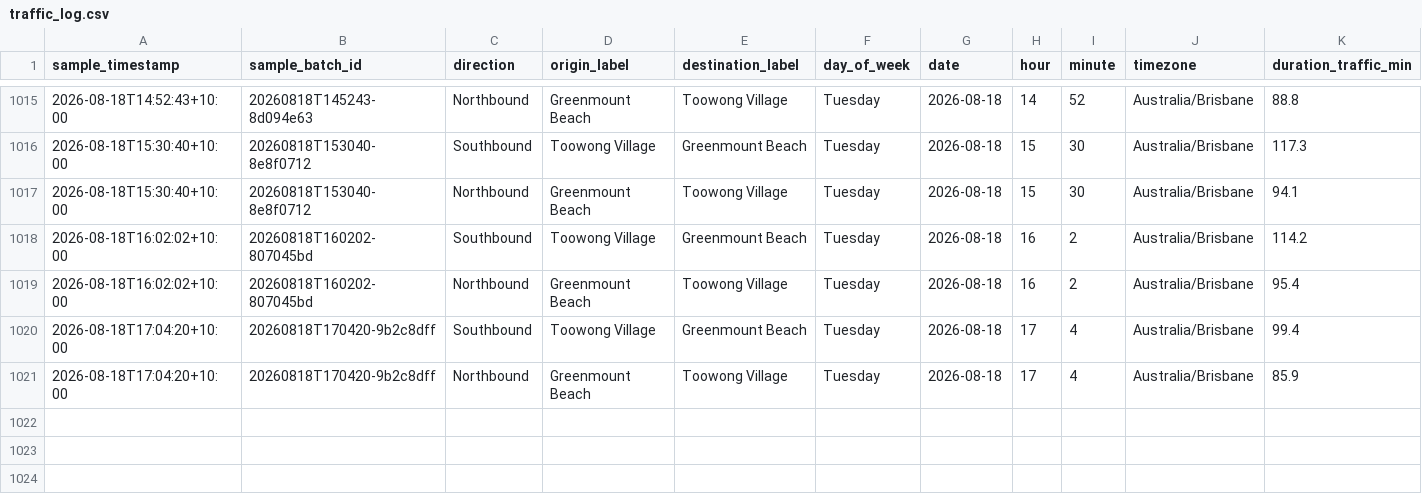
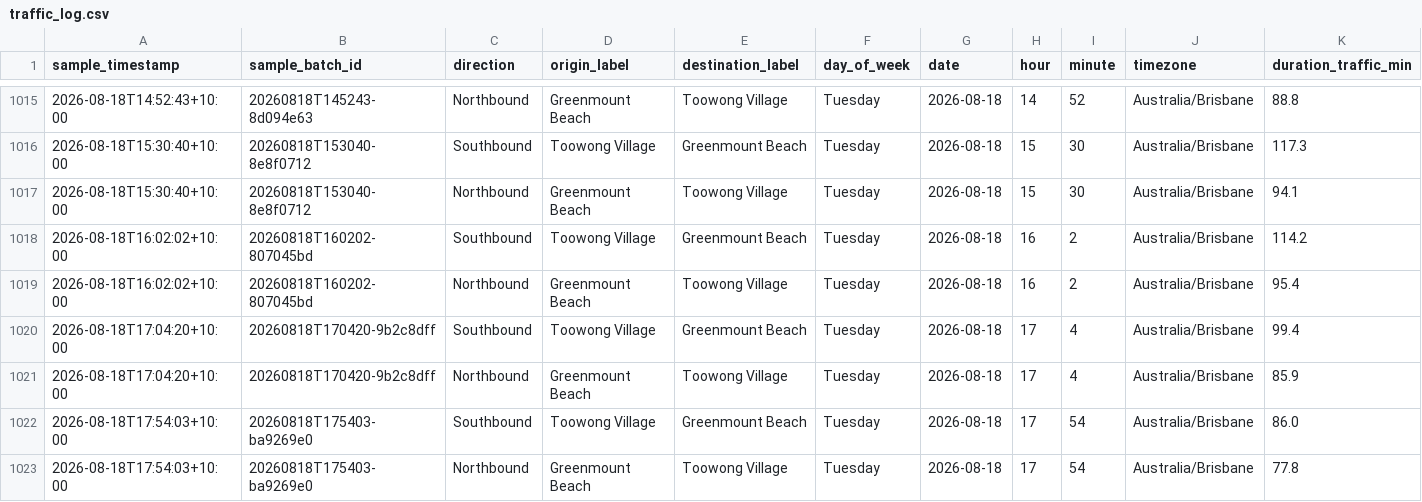
Before and after one commit to buenastardes1015/Routes_API, a CSV file: traffic_log.csv, drawn as a sheet; only a part is shown, gaps mark what is left out; rows hold the shown columns only; the diff names each change by its address in the sheet, - before the commit and + after, or states it on an @@ line.

```diff
--- a/traffic_log.csv
+++ b/traffic_log.csv
+row 1022: 2026-08-18T17:54:03+10:00 | 20260818T175403-ba9269e0 | Southbound | Toowong Village | Greenmount Beach | Tuesday | 2026-08-18 | 17 | 54 | Australia/Brisbane | 86.0
+row 1023: 2026-08-18T17:54:03+10:00 | 20260818T175403-ba9269e0 | Northbound | Greenmount Beach | Toowong Village | Tuesday | 2026-08-18 | 17 | 54 | Australia/Brisbane | 77.8
```
